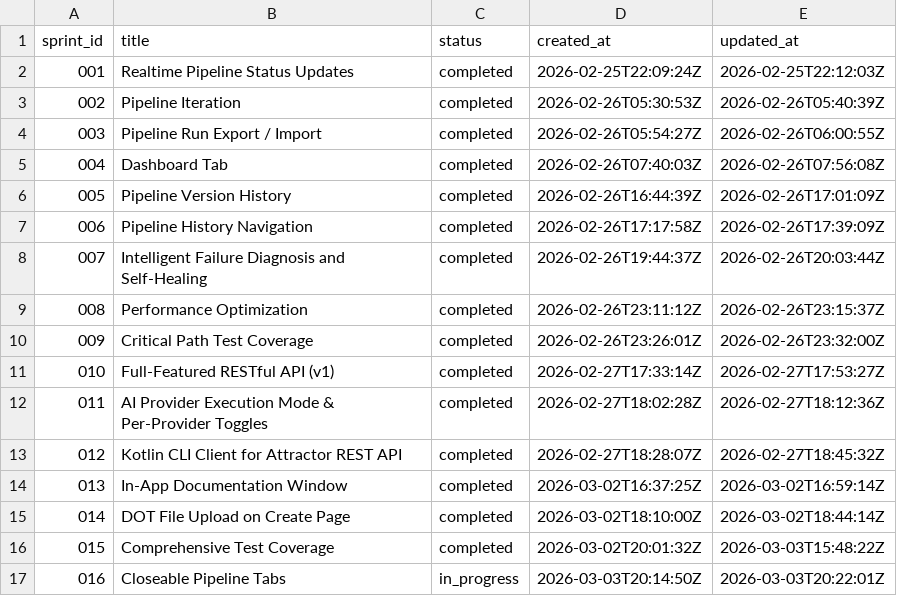
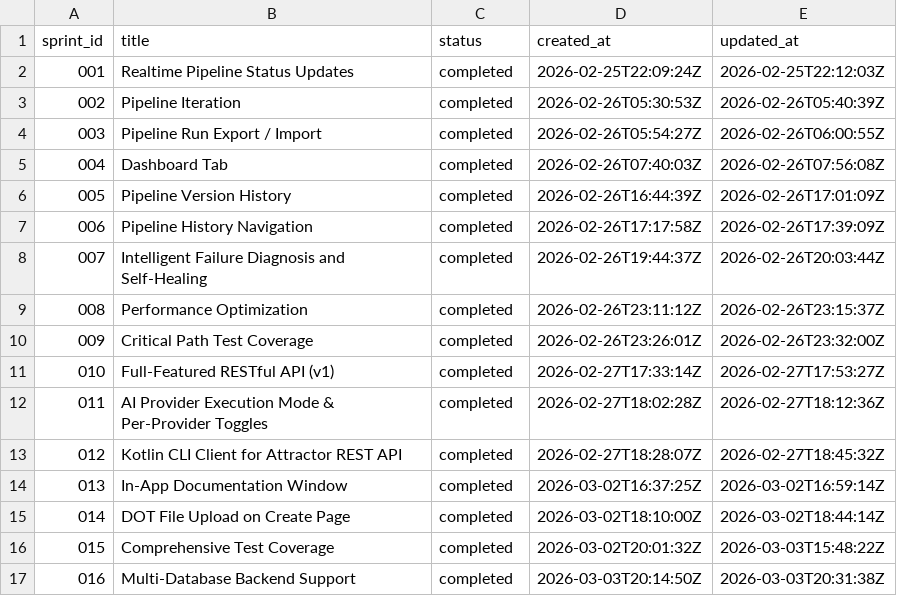
Before and after one commit to coreydaley/attractor, a TSV file: docs/sprints/ledger.tsv, drawn as a sheet.

```diff
--- a/docs/sprints/ledger.tsv
+++ b/docs/sprints/ledger.tsv
@@ -16,2 +16,2 @@ sprint_id	title	status	created_at	updated_at
 015	Comprehensive Test Coverage	completed	2026-03-02T20:01:32Z	2026-03-03T15:48:22Z
-016	Closeable Pipeline Tabs	in_progress	2026-03-03T20:14:50Z	2026-03-03T20:22:01Z
+016	Multi-Database Backend Support	completed	2026-03-03T20:14:50Z	2026-03-03T20:31:38Z
```
